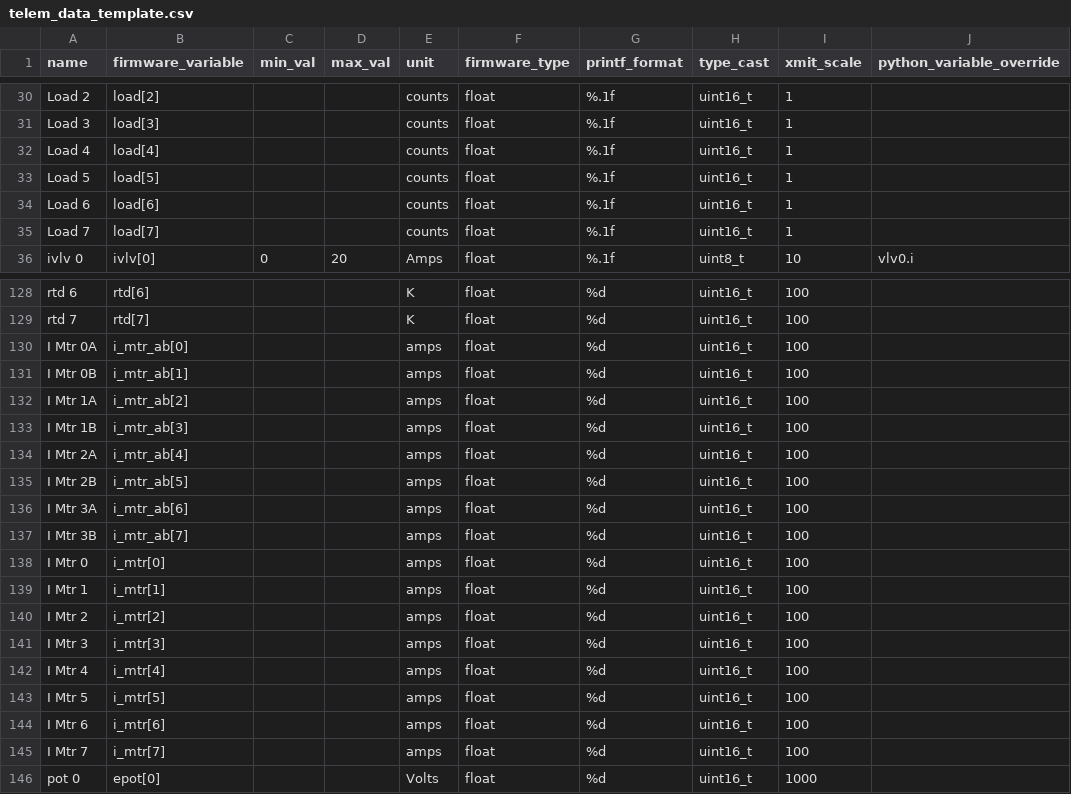
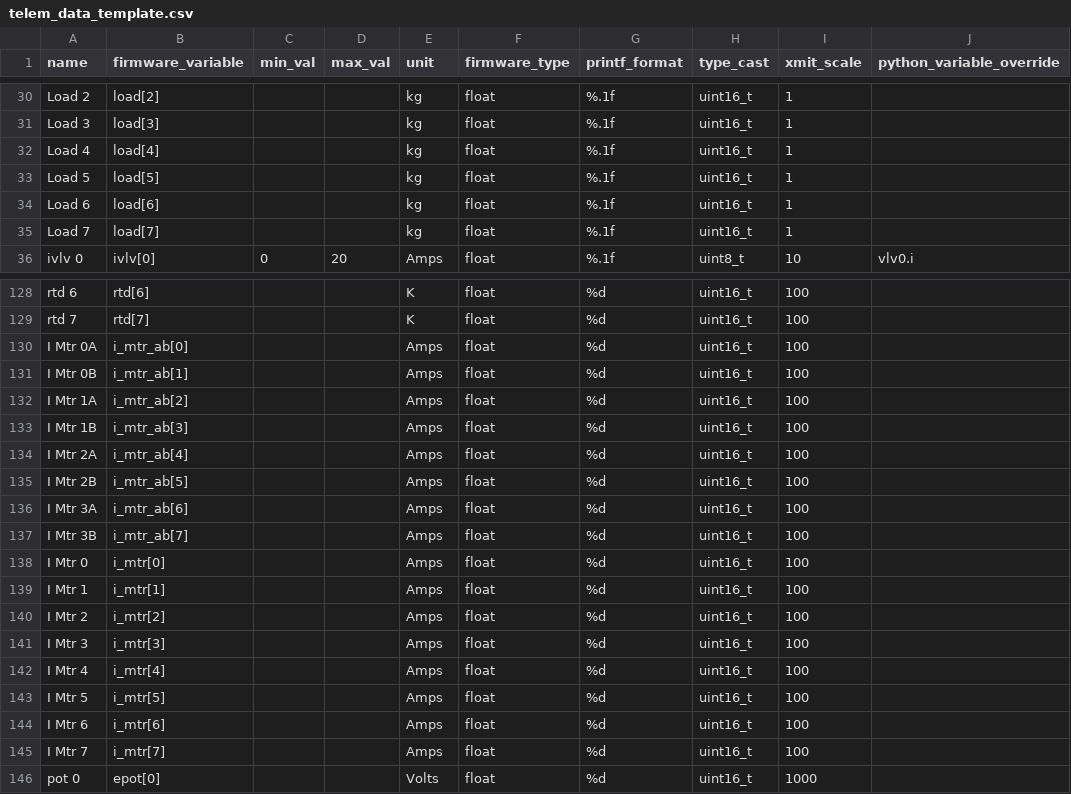
Before and after one commit to nkalan/MASA-firmware-libraries, a CSV file: SerialComms/python/telem_data_template.csv, drawn as a sheet; only a part is shown, gaps mark what is left out; the diff covers the shown part only; the diff names each change by its address in the sheet, - before the commit and + after, or states it on an @@ line.

```diff
--- a/SerialComms/python/telem_data_template.csv
+++ b/SerialComms/python/telem_data_template.csv
-E30:E35 (unit): counts
+E30:E35 (unit): kg
-E130:E145 (unit): amps
+E130:E145 (unit): Amps
```
Also changed, not shown: 26 edited cells elsewhere in this file, 6 other files.
